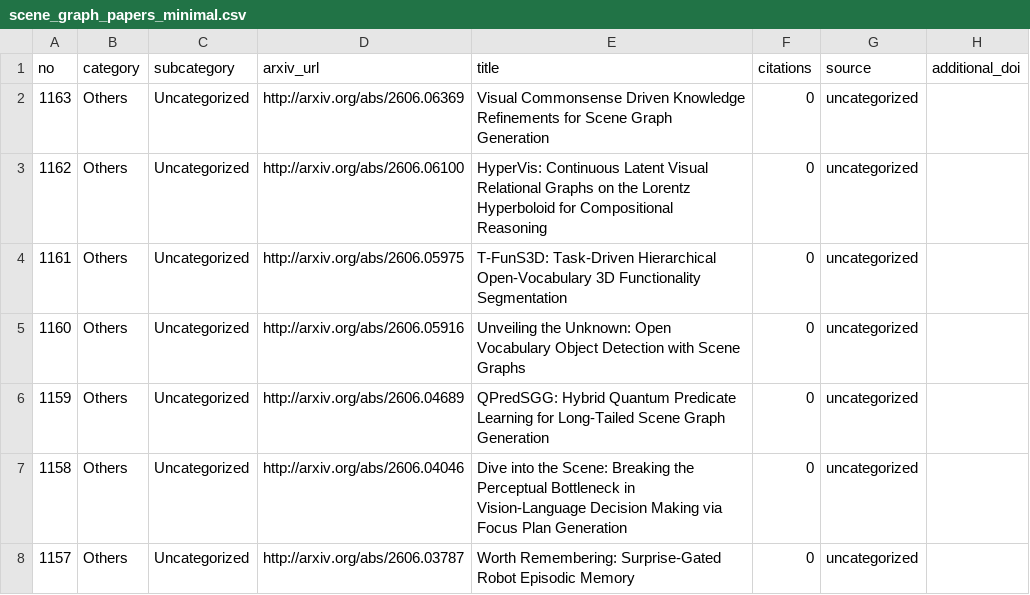
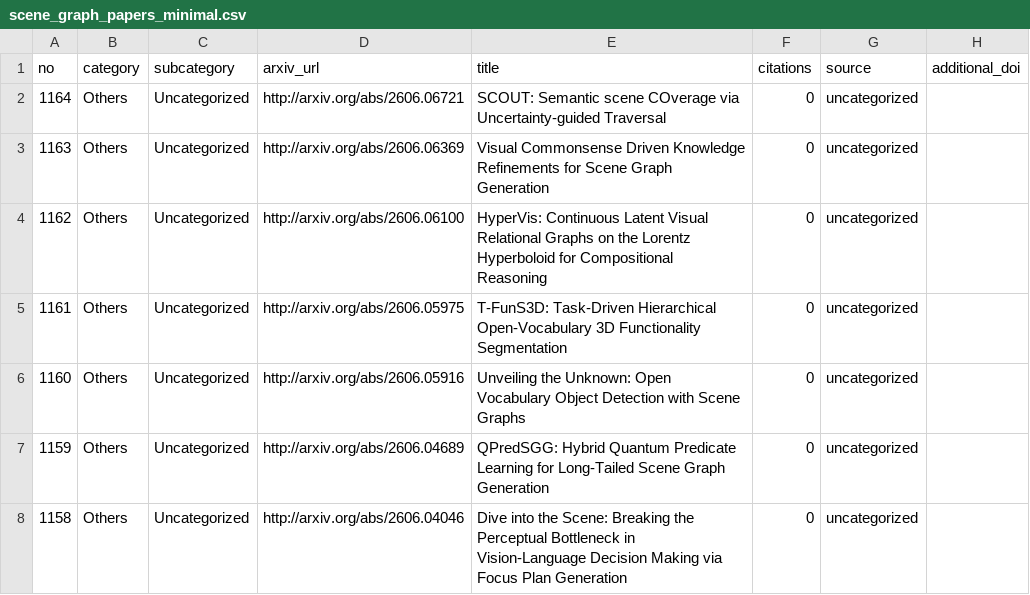
Before and after one commit to blu-y/all-scene-graph-papers, a CSV file: csvs/scene_graph_papers_minimal.csv, drawn as a sheet; only a part is shown; the shorter side is filled out with more unchanged rows.

```diff
--- a/csvs/scene_graph_papers_minimal.csv
+++ b/csvs/scene_graph_papers_minimal.csv
@@ -1,2 +1,3 @@
 no,category,subcategory,arxiv_url,title,citations,source,additional_doi
+1164,Others,Uncategorized,http://arxiv.org/abs/2606.06721 ,SCOUT: Semantic scene COverage via Uncertainty-guided Traversal,0,uncategorized,
 1163,Others,Uncategorized,http://arxiv.org/abs/2606.06369 ,Visual Commonsense Driven Knowledge Refinements for Scene Graph Generation,0,uncategorized,
```
Also changed, not shown: 5 other files.
